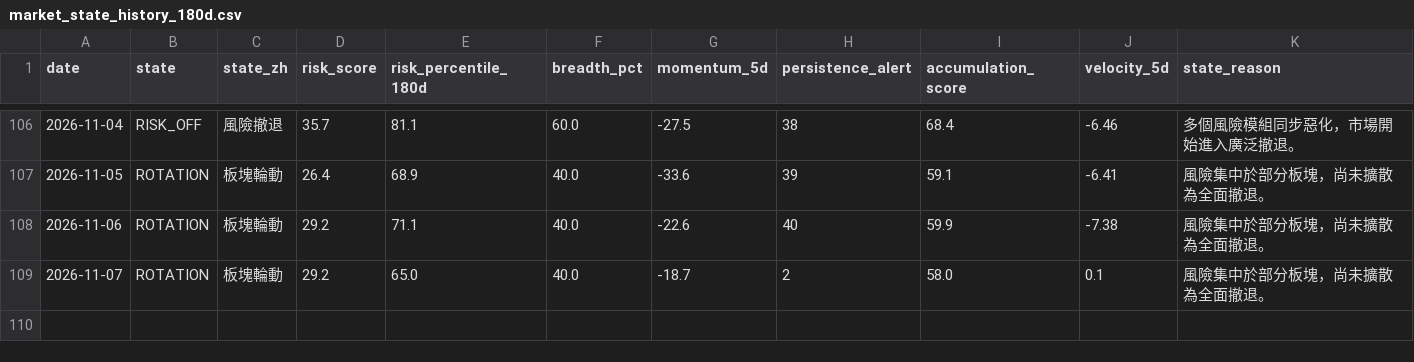
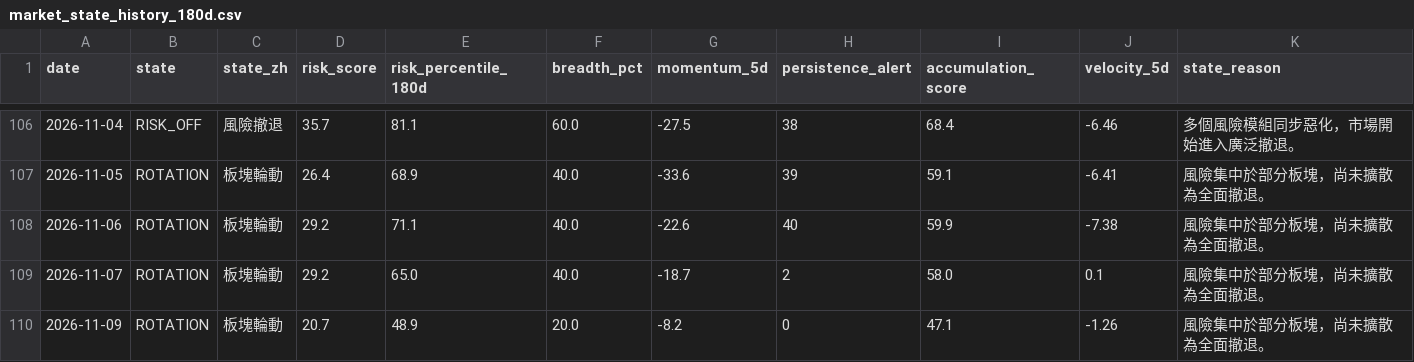
Before and after one commit to stutjeff/pios-capital-flow-engine, a CSV file: data/market_state_history_180d.csv, drawn as a sheet; only a part is shown, gaps mark what is left out.

```diff
--- a/data/market_state_history_180d.csv
+++ b/data/market_state_history_180d.csv
@@ -109 +109,2 @@ date,state,state_zh,risk_score,risk_percentile_180d,breadth_pct,momentum_5d,pers
 2026-11-07,ROTATION,板塊輪動,29.2,65.0,40.0,-18.7,2,58.0,0.1,風險集中於部分板塊，尚未擴散為全面撤退。
+2026-11-09,ROTATION,板塊輪動,20.7,48.9,20.0,-8.2,0,47.1,-1.26,風險集中於部分板塊，尚未擴散為全面撤退。
```
Also changed, not shown: data/capital_flow_timeseries_180d.csv, data/factor_analysis.csv, 3 other files.
